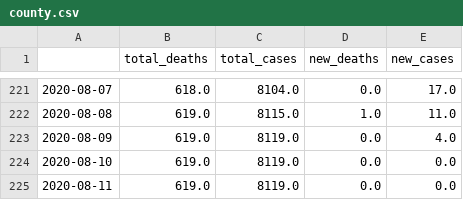
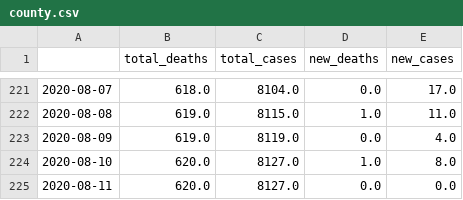
Before and after one commit to danielsuo/princeton.fyi, a CSV file: data/county.csv, drawn as a sheet; only a part is shown, gaps mark what is left out.

```diff
--- a/data/county.csv
+++ b/data/county.csv
@@ -223,3 +223,3 @@
 2020-08-09,619.0,8119.0,0.0,4.0
-2020-08-10,619.0,8119.0,0.0,0.0
-2020-08-11,619.0,8119.0,0.0,0.0
+2020-08-10,620.0,8127.0,1.0,8.0
+2020-08-11,620.0,8127.0,0.0,0.0
```
Also changed, not shown: data/county_case.csv, data/county_death.csv, 3 other files.
